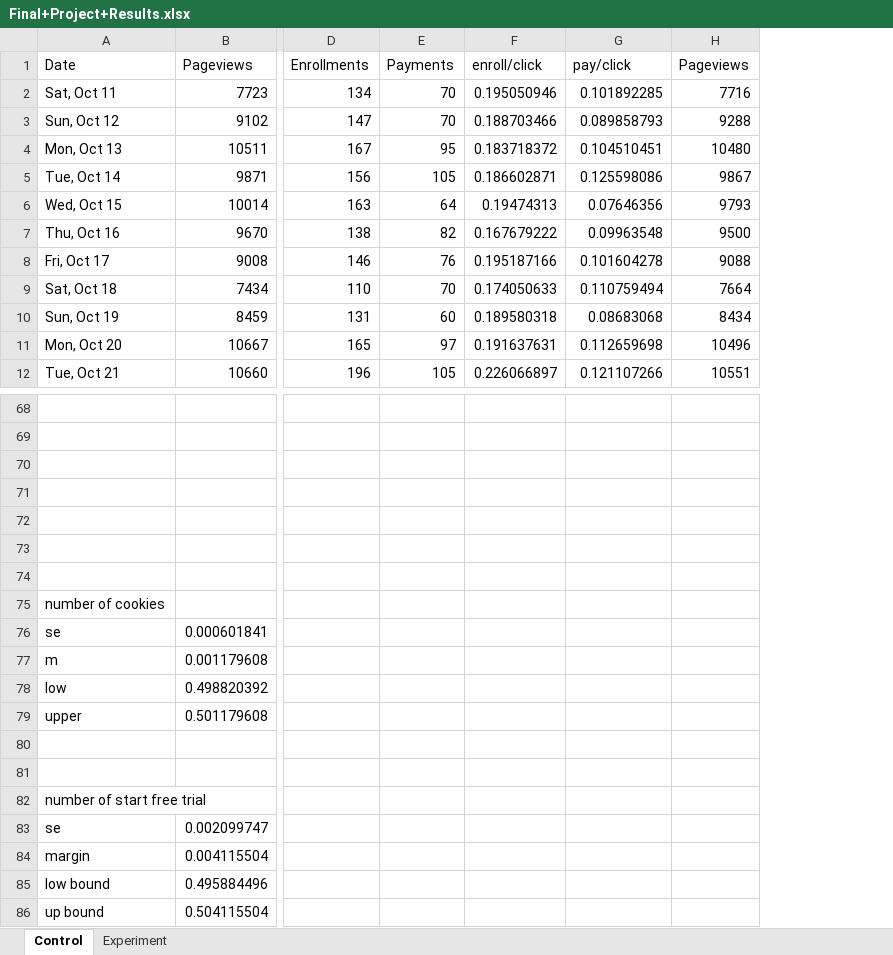
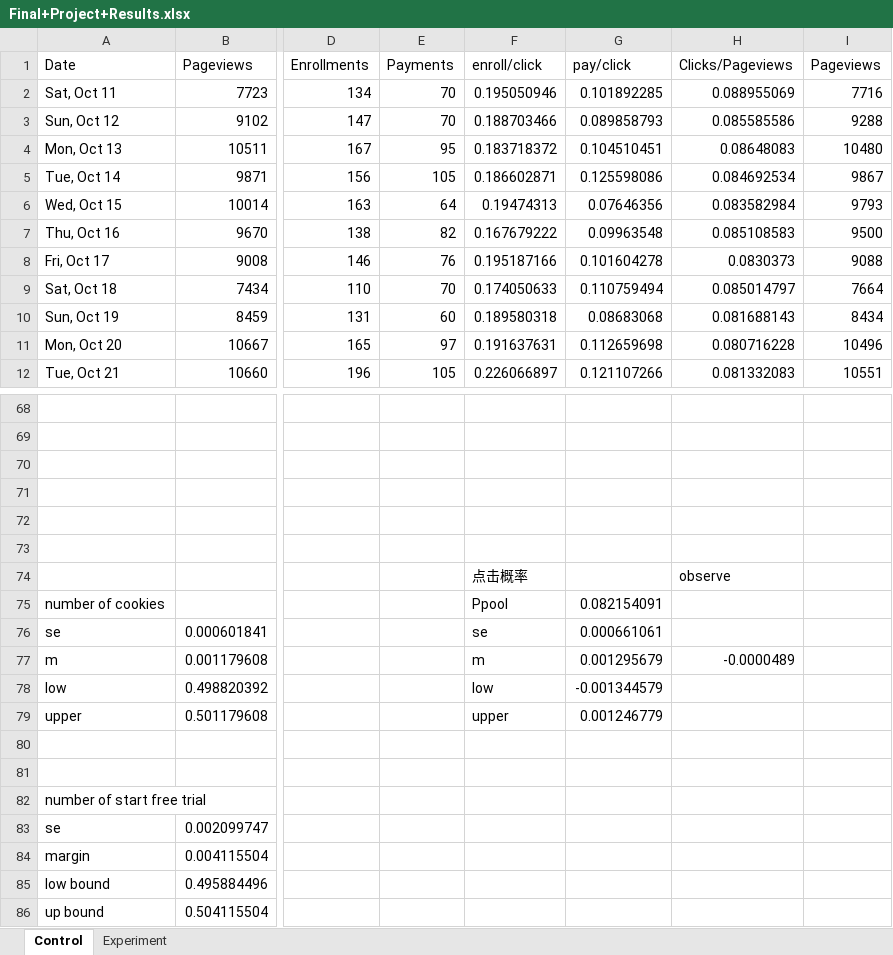
Before and after one commit to shaojiewei/Udacity-Data-Analyst, an Excel workbook: p7/Final+Project+Results.xlsx, sheet Control, drawn as a sheet; only a part is shown, gaps mark what is left out; values as stored, in another font and other column widths than the file's, no borders; rows hold the shown columns only; the diff names each change by its address in the sheet, - before the commit and + after, or states it on an @@ line.

Commit message:
Final Project second upload

```diff
--- a/p7/Final+Project+Results.xlsx (sheet Control)
+++ b/p7/Final+Project+Results.xlsx (sheet Control)
+column H, rows 1-12: Clicks/Pageviews | 0.088955069 | 0.085585586 | 0.08648083 | 0.084692534 | 0.083582984 | 0.085108583 | 0.0830373 | 0.085014797 | 0.081688143 | 0.080716228 | 0.081332083; rows 74-77: observe |  |  | -0.0000489
-row 74: (empty)
+row 74:  |  |  |  | 点击概率 |  | observe
-F75: (empty)
+F75: Ppool
-G75: (empty)
+G75: 0.082154091
-F76: (empty)
+F76: se
-G76: (empty)
+G76: 0.000661061
-F77: (empty)
+F77: m
-G77: (empty)
+G77: 0.001295679
-F78: (empty)
+F78: low
-G78: (empty)
+G78: -0.001344579
-F79: (empty)
+F79: upper
-G79: (empty)
+G79: 0.001246779
```
Also changed, not shown: sheet Experiment, formulas that keep their value, 1 other file.
